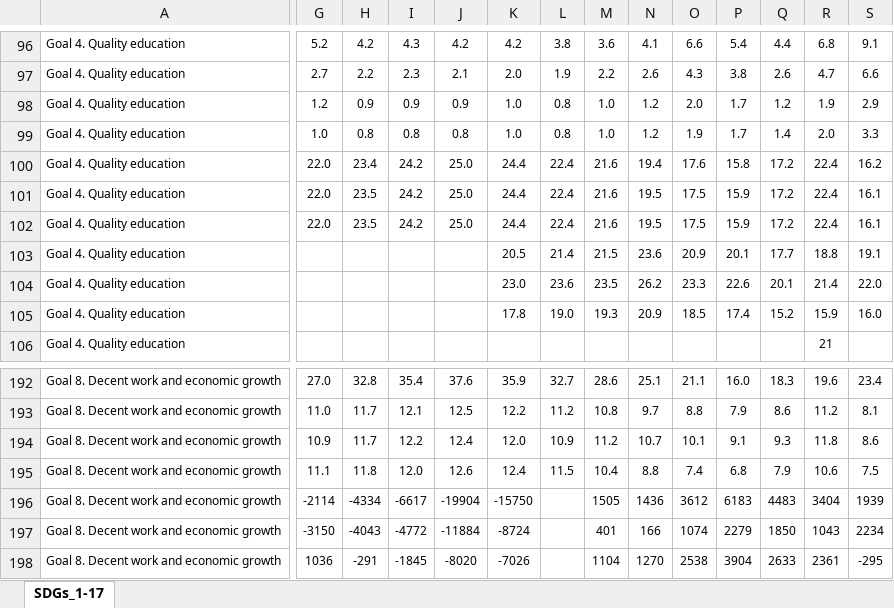
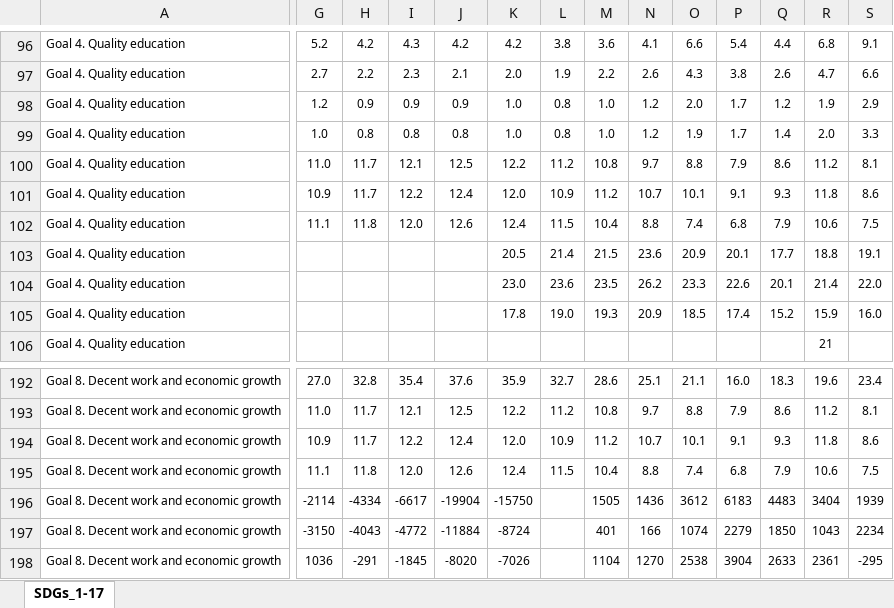
Before and after one commit to statisticspoland/sdg-indicators-pl, an Excel workbook: assets/excel/en/national_sdg_indicators.xlsx, sheet SDGs_1-17, drawn as a sheet; only a part is shown, gaps mark what is left out; values as stored, in another font and other column widths than the file's, no borders; charts and pictures not drawn; removed rows and columns are numbered as before the commit, all else as after; rows hold the shown columns only; the diff covers the shown part only; the diff names each change by its address in the sheet, - before the commit and + after, or states it on an @@ line.

```diff
--- a/assets/excel/en/national_sdg_indicators.xlsx (sheet SDGs_1-17)
+++ b/assets/excel/en/national_sdg_indicators.xlsx (sheet SDGs_1-17)
-G100: 22.0
+G100: 11.0
-H100: 23.4
+H100: 11.7
-I100: 24.2
+I100: 12.1
-J100: 25.0
+J100: 12.5
-K100: 24.4
+K100: 12.2
-L100: 22.4
+L100: 11.2
-M100: 21.6
+M100: 10.8
-N100: 19.4
+N100: 9.7
-O100: 17.6
+O100: 8.8
-P100: 15.8
+P100: 7.9
-Q100: 17.2
+Q100: 8.6
-R100: 22.4
+R100: 11.2
-S100: 16.2
+S100: 8.1
-row 101: Goal 4. Quality education | 22.0 | 23.5 | 24.2 | 25.0 | 24.4 | 22.4 | 21.6 | 19.5 | 17.5 | 15.9 | 17.2 | 22.4 | 16.1
-G101: 22.0
+G101: 10.9
-H101: 23.5
+H101: 11.7
-I101: 24.2
+I101: 12.2
-J101: 25.0
+J101: 12.4
-K101: 24.4
+K101: 12.0
-L101: 22.4
+L101: 10.9
-M101: 21.6
+M101: 11.2
-N101: 19.5
+N101: 10.7
-O101: 17.5
+O101: 10.1
-P101: 15.9
+P101: 9.1
-Q101: 17.2
+Q101: 9.3
-R101: 22.4
+R101: 11.8
-S101: 16.1
+S101: 8.6
+row 102: Goal 4. Quality education | 11.1 | 11.8 | 12.0 | 12.6 | 12.4 | 11.5 | 10.4 | 8.8 | 7.4 | 6.8 | 7.9 | 10.6 | 7.5
```
Also changed, not shown: 9 edited cells elsewhere in this sheet, assets/excel/pl/wskazniki_krajowe.xlsx.
